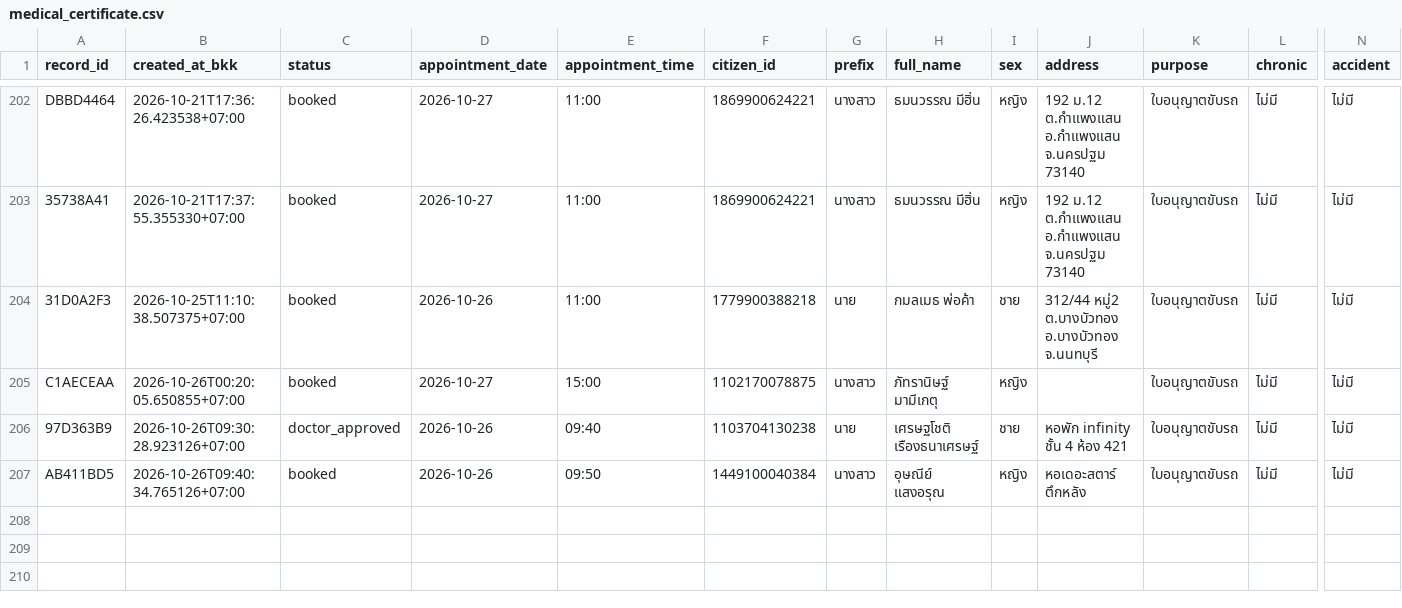
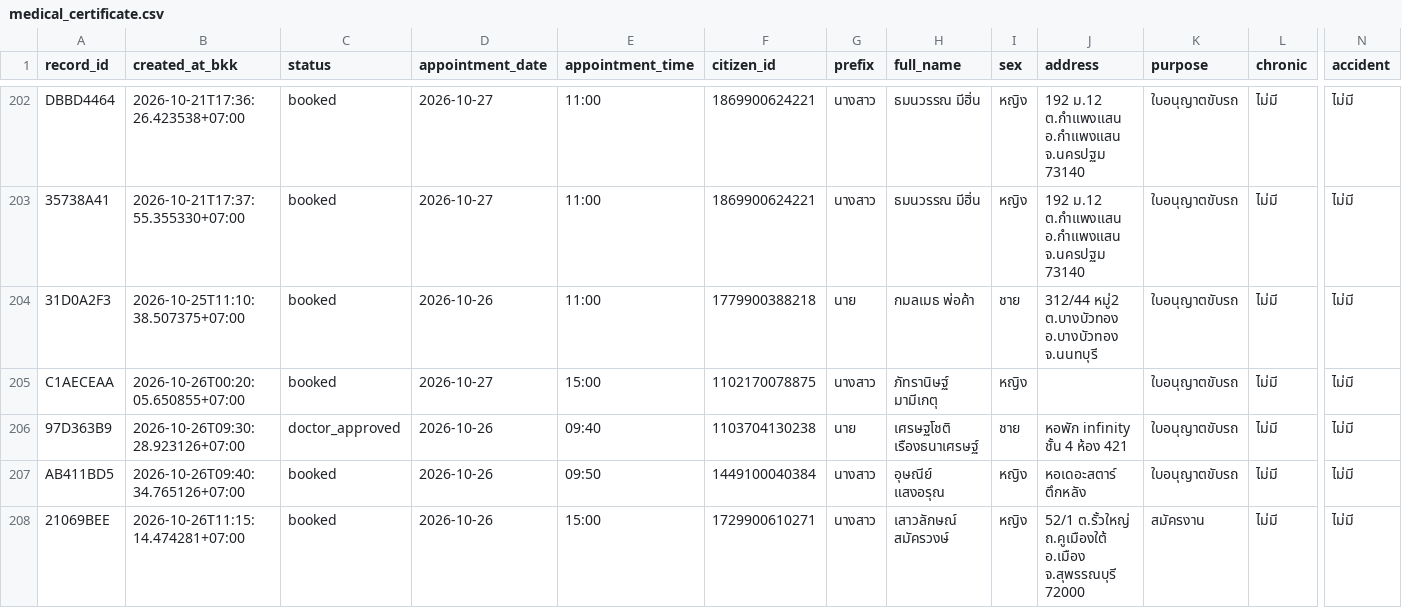
Before and after one commit to PythonianSt/MedCert, a CSV file: medical_certificate.csv, drawn as a sheet; only a part is shown, gaps mark what is left out; rows hold the shown columns only; the diff names each change by its address in the sheet, - before the commit and + after, or states it on an @@ line.

Commit message:
update medical certificate 2026-10-26T11:15:14.489104+07:00

```diff
--- a/medical_certificate.csv
+++ b/medical_certificate.csv
+row 208: 21069BEE | 2026-10-26T11:15:14.474281+07:00 | booked | 2026-10-26 | 15:00 | 1729900610271 | นางสาว | เสาวลักษณ์ สมัครวงษ์ | หญิง | 52/1 ต.รั้วใหญ่ ถ.คูเมืองใต้ อ.เมือง จ.สุพรรณบุรี 72000 | สมัครงาน | ไม่มี | ไม่มี
```
